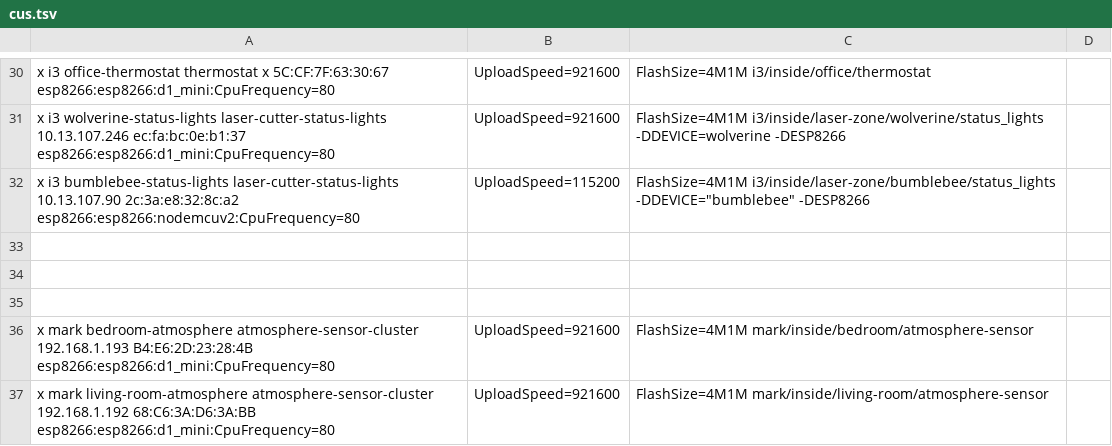
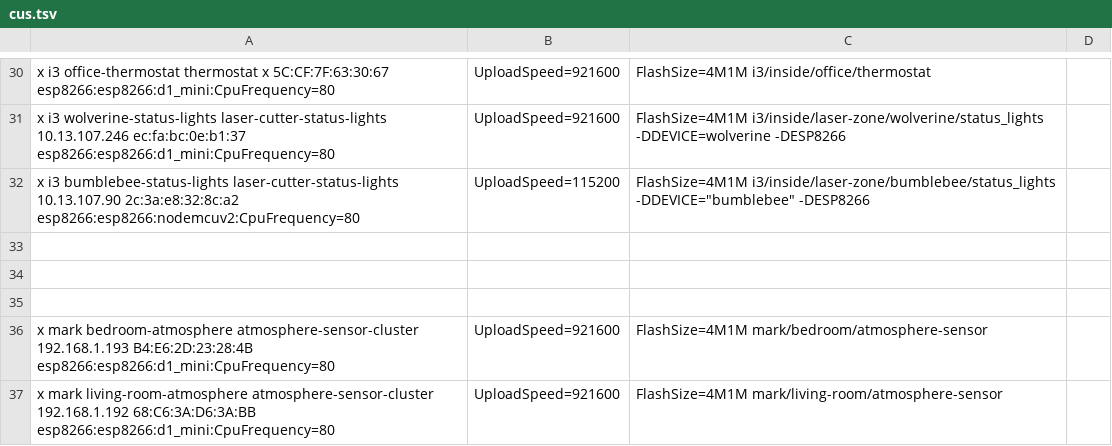
Before and after one commit to palazzol/Automatic-IoT-module-programming, a TSV file: cus.tsv, drawn as a sheet; only a part is shown, gaps mark what is left out.

Commit message:
change topic of mark's atmosphere sensors

```diff
--- a/cus.tsv
+++ b/cus.tsv
@@ -35,3 +35,3 @@ x	i3	bumblebee-status-lights	laser-cutter-status-lights	10.13.107.90	2c:3a:e8:32
 
-x	mark	bedroom-atmosphere	atmosphere-sensor-cluster	192.168.1.193	B4:E6:2D:23:28:4B	esp8266:esp8266:d1_mini:CpuFrequency=80,UploadSpeed=921600,FlashSize=4M1M	mark/inside/bedroom/atmosphere-sensor
-x	mark	living-room-atmosphere	atmosphere-sensor-cluster	192.168.1.192	68:C6:3A:D6:3A:BB	esp8266:esp8266:d1_mini:CpuFrequency=80,UploadSpeed=921600,FlashSize=4M1M	mark/inside/living-room/atmosphere-sensor
+x	mark	bedroom-atmosphere	atmosphere-sensor-cluster	192.168.1.193	B4:E6:2D:23:28:4B	esp8266:esp8266:d1_mini:CpuFrequency=80,UploadSpeed=921600,FlashSize=4M1M	mark/bedroom/atmosphere-sensor
+x	mark	living-room-atmosphere	atmosphere-sensor-cluster	192.168.1.192	68:C6:3A:D6:3A:BB	esp8266:esp8266:d1_mini:CpuFrequency=80,UploadSpeed=921600,FlashSize=4M1M	mark/living-room/atmosphere-sensor
```
